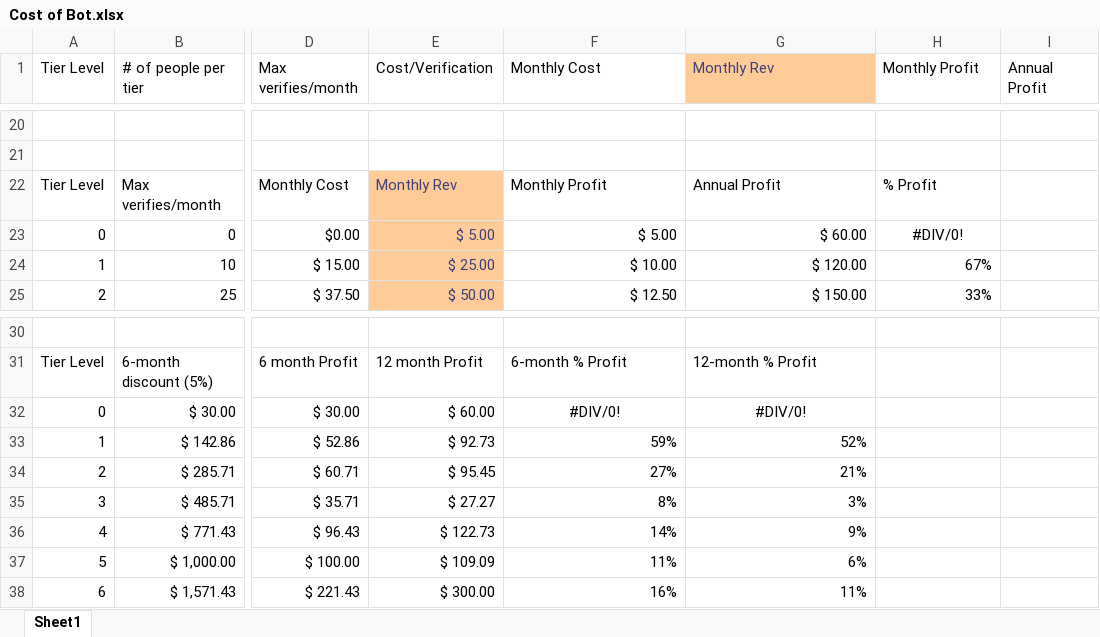
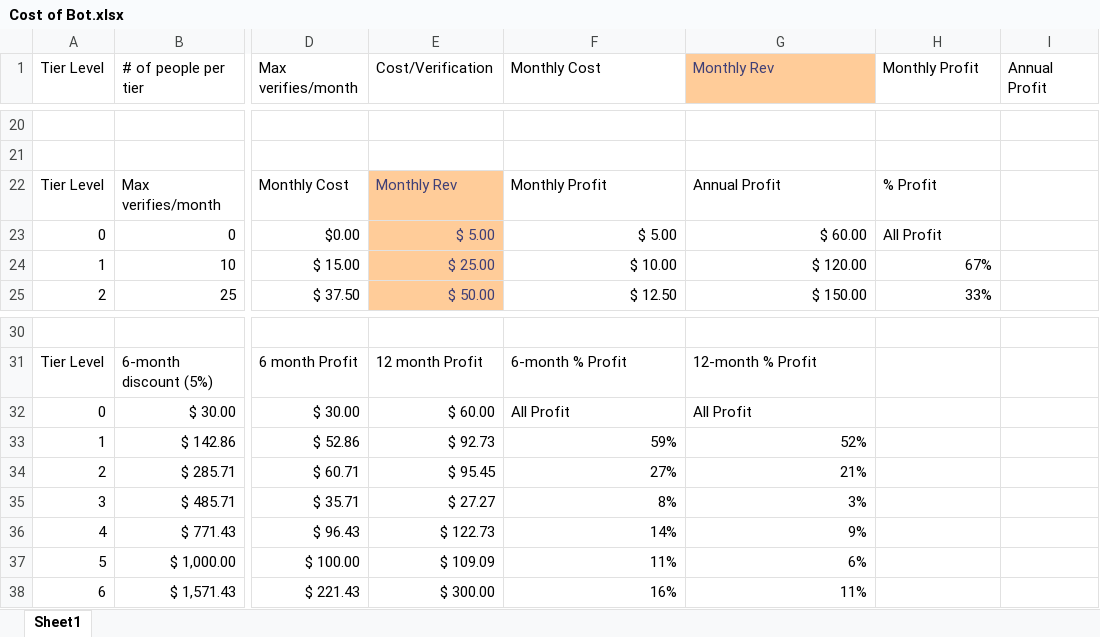
Before and after one commit to PhillipDiCarlo/VerifyMe-A-Discord-Age-Verifier, an Excel workbook: Cost of Bot.xlsx, sheet Sheet1, drawn as a sheet; only a part is shown, gaps mark what is left out; values as stored, in another font and other column widths than the file's, no borders; the diff names each change by its address in the sheet, - before the commit and + after, or states it on an @@ line.

```diff
--- a/Cost of Bot.xlsx (sheet Sheet1)
+++ b/Cost of Bot.xlsx (sheet Sheet1)
-H23 (Monthly Profit): #DIV/0!
+H23 (Monthly Profit): All Profit
-H23 alignment: center
+H23 alignment: left
-F32 (Monthly Cost): #DIV/0!
+F32 (Monthly Cost): All Profit
-F32:G32 alignment: center
+F32:G32 alignment: left
-G32 (Monthly Rev): #DIV/0!
+G32 (Monthly Rev): All Profit
```
Also changed, not shown: formulas that keep their value, 1 other file.
